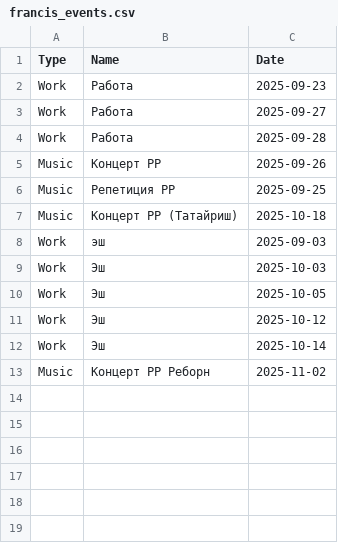
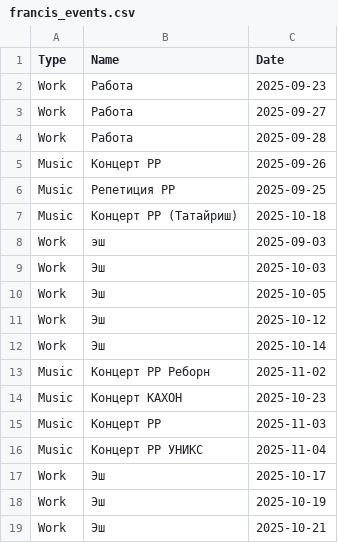
Before and after one commit to richhouse-65/HR_Watch_This, a CSV file: francis_events.csv, drawn as a sheet.

Commit message:
Auto-sync from PC: 2025-10-14 18:08:58

```diff
--- a/francis_events.csv
+++ b/francis_events.csv
@@ -13 +13,7 @@ Work,Эш,2025-10-14
 Music,Концерт РР Реборн,2025-11-02
+Music,Концерт КАХОН,2025-10-23
+Music,Концерт РР,2025-11-03
+Music,Концерт РР УНИКС,2025-11-04
+Work,Эш,2025-10-17
+Work,Эш,2025-10-19
+Work,Эш,2025-10-21
```
